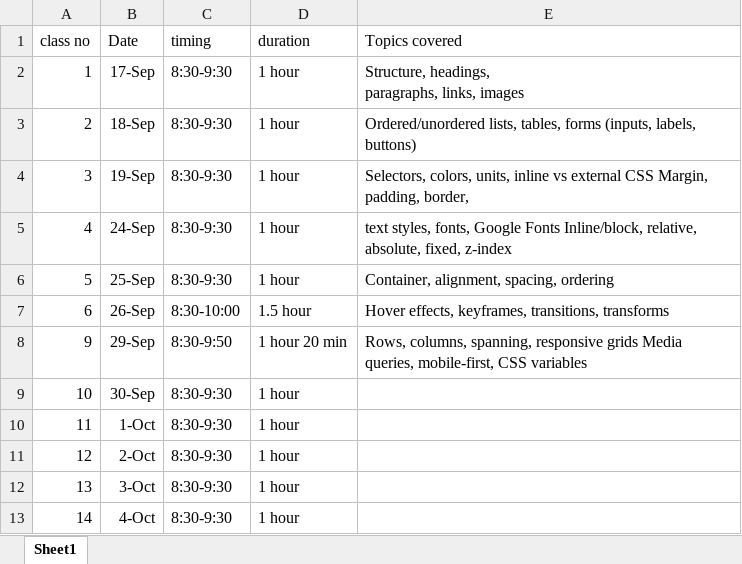
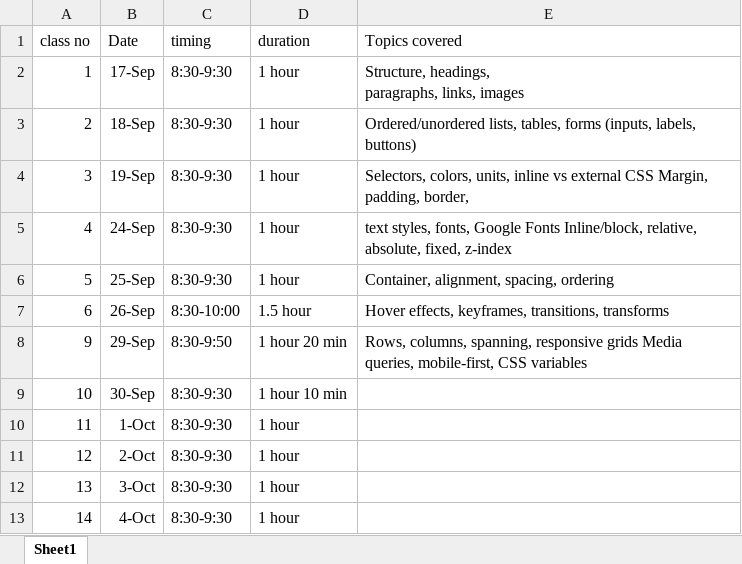
Before and after one commit to ankur-upflairs/sheron-training-material, an Excel workbook: classes-data.xlsx, sheet Sheet1, drawn as a sheet; only a part is shown; values as stored, in another font and other column widths than the file's, no borders; the diff names each change by its address in the sheet, - before the commit and + after, or states it on an @@ line.

```diff
--- a/classes-data.xlsx (sheet Sheet1)
+++ b/classes-data.xlsx (sheet Sheet1)
-D9 (duration): 1 hour
+D9 (duration): 1 hour 10 min
```
Also changed, not shown: 5 other files.
